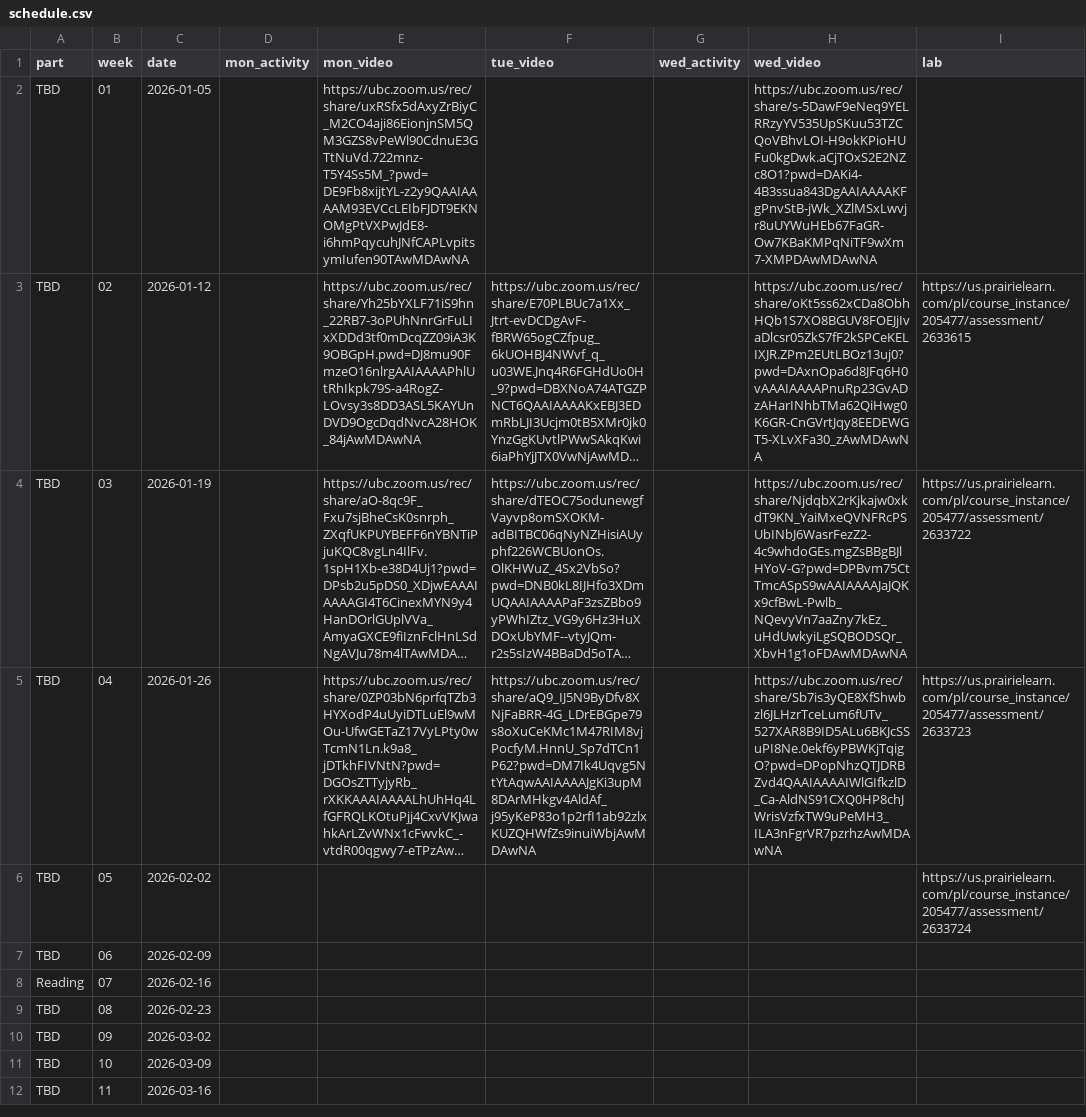
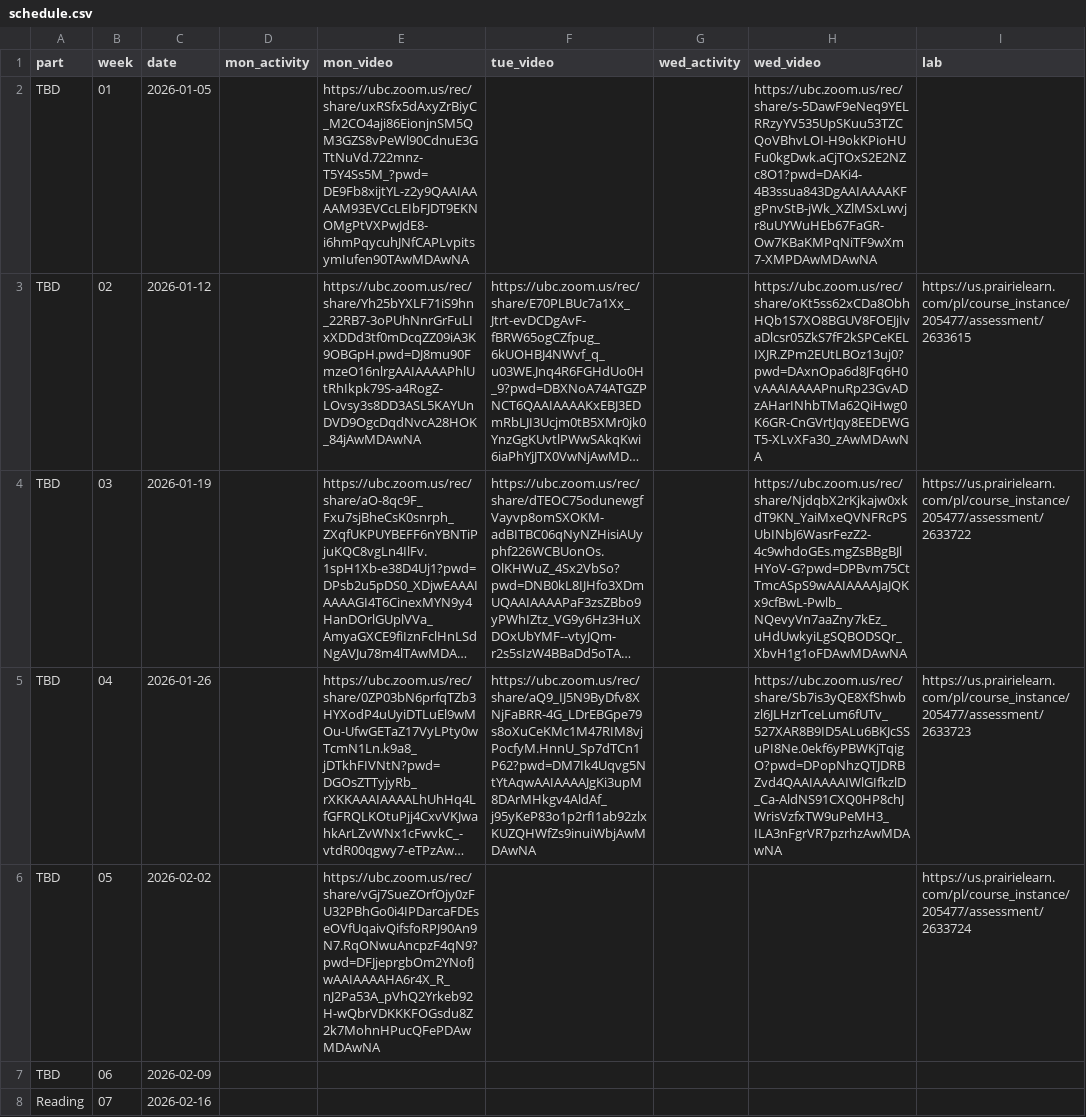
Before and after one commit to UBC-CS/dsci221, a CSV file: data/schedule.csv, drawn as a sheet; only a part is shown; the shorter side is filled out with more unchanged rows; long unchanged cells end in …; the diff names each change by its address in the sheet, - before the commit and + after, or states it on an @@ line.

```diff
--- a/data/schedule.csv
+++ b/data/schedule.csv
-E6 (mon_video): (empty)
+E6 (mon_video): https://ubc.zoom.us/rec/share/vGj7SueZOrfOjy0zFU32PBhGo0i4IPDarcaFDEseOVfUqaivQifsfoRPJ90An9N7.RqONwuAncpzF4qN9?pwd=DFJjeprgbOm2YNofJwAAIAAAAHA6r4X_R_nJ2Pa53A_pVhQ2Yrkeb92H-wQbrVDKKKFOGsdu8Z2k7MohnHPucQFePDAwMDAwNA
```
